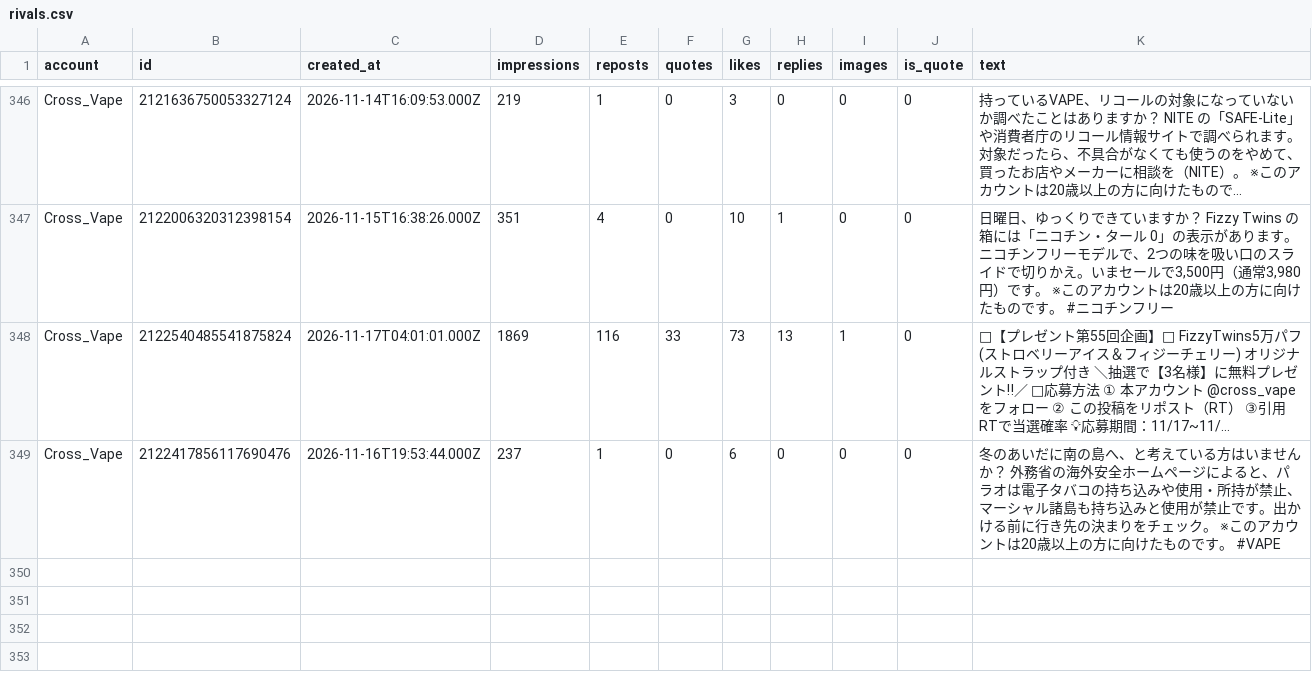
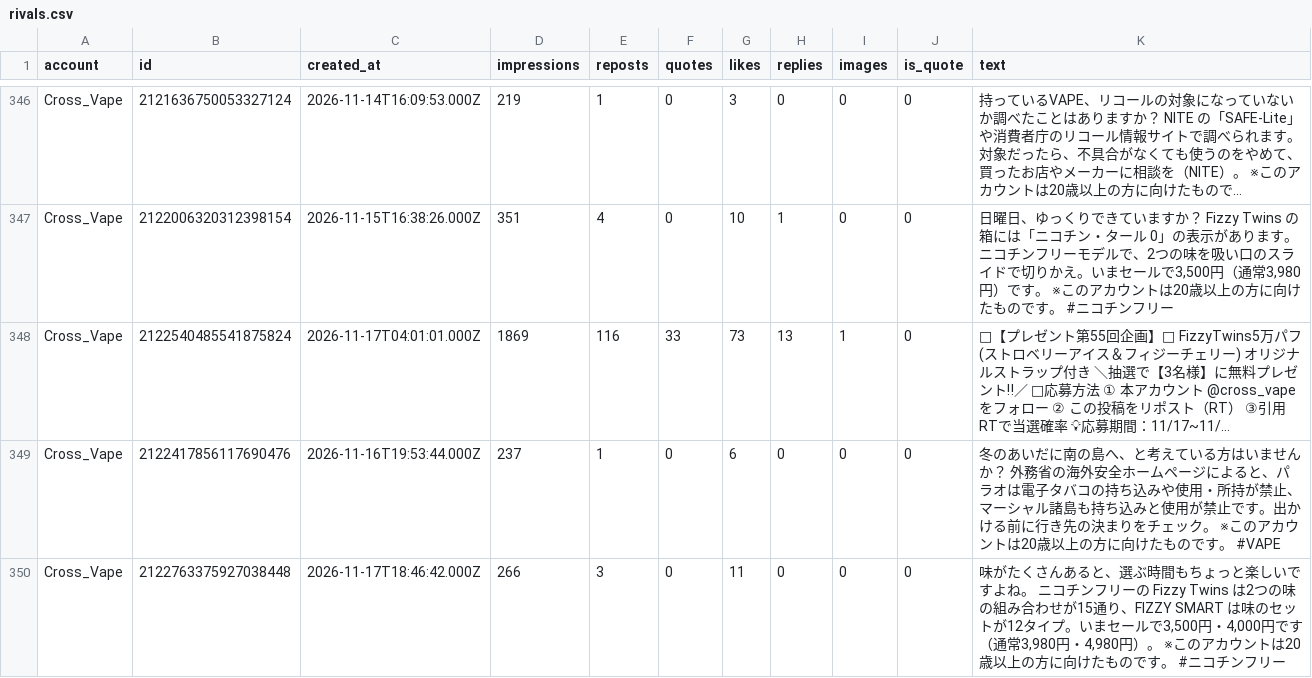
Before and after one commit to shopippi/BV_SNS, a CSV file: data/rivals.csv, drawn as a sheet; only a part is shown, gaps mark what is left out; long unchanged cells end in …; the diff names each change by its address in the sheet, - before the commit and + after, or states it on an @@ line.

```diff
--- a/data/rivals.csv
+++ b/data/rivals.csv
+row 350: Cross_Vape | 2122763375927038448 | 2026-11-17T18:46:42.000Z | 266 | 3 | 0 | 11 | 0 | 0 | 0 | 味がたくさんあると、選ぶ時間もちょっと楽しいですよね。 ニコチンフリーの Fizzy Twins は2つの味の組み合わせが15通り、FIZZY SMART は味のセットが12タイプ。いまセールで3,500円・4,000円です（通常3,980円・4,980円）。 ※このアカウントは20歳以上の方に向けたものです。 #ニコチンフリー
```
Also changed, not shown: 1 other file.
